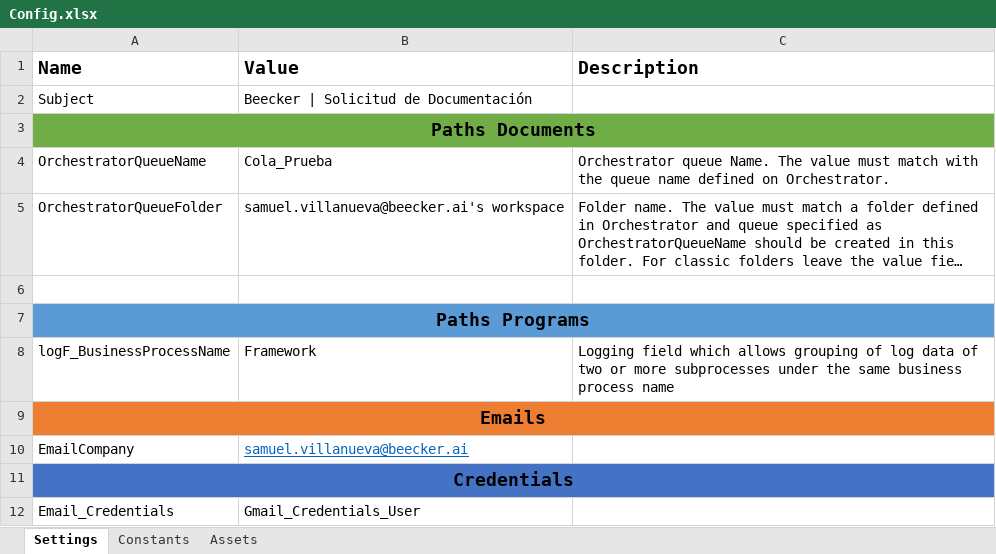
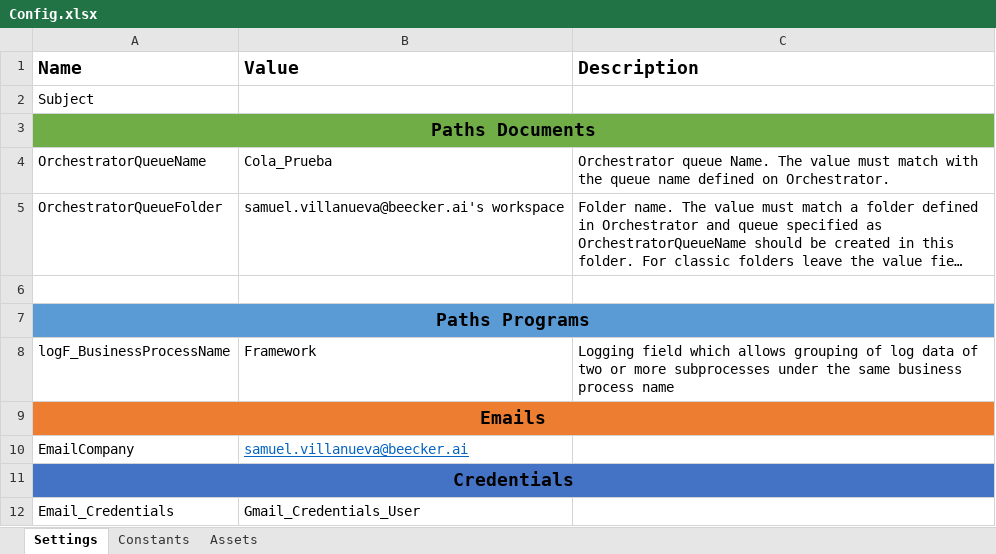
Before and after one commit to SamuelVillanuevaAguero/NYB.000-RegistroPlanillaMaestra, an Excel workbook: Data/Config.xlsx, sheet Settings, drawn as a sheet; long unchanged cells end in …; values as stored, in another font and other column widths than the file's, no borders; the diff names each change by its address in the sheet, - before the commit and + after, or states it on an @@ line.

```diff
--- a/Data/Config.xlsx (sheet Settings)
+++ b/Data/Config.xlsx (sheet Settings)
-B2 (Value): Beecker | Solicitud de Documentación
+B2 (Value): (empty)
```
Also changed, not shown: 2 other files.
